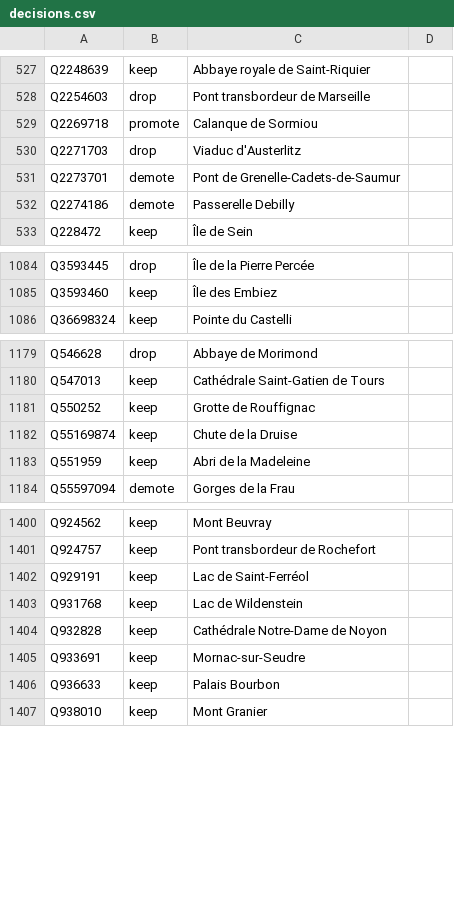
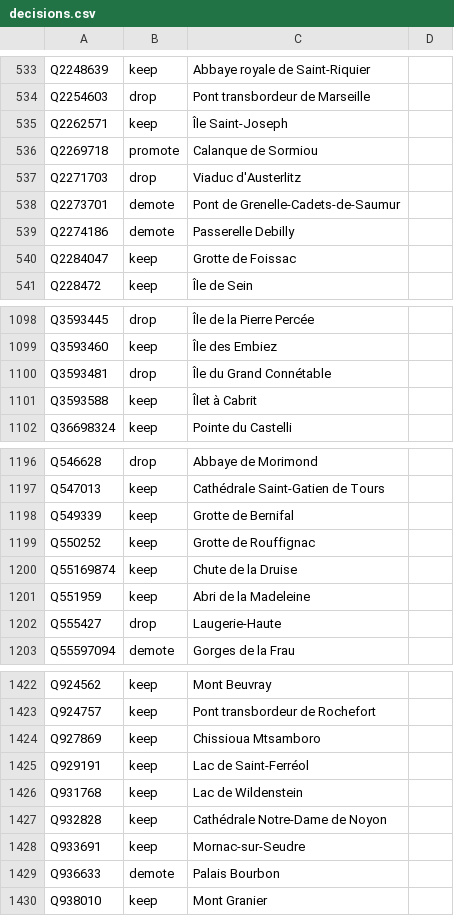
Before and after one commit to alexnr10/roam, a CSV file: pipeline/data/manual/decisions.csv, drawn as a sheet; only a part is shown, gaps mark what is left out; the diff covers the shown part only.

```diff
--- a/pipeline/data/manual/decisions.csv
+++ b/pipeline/data/manual/decisions.csv
@@ -528,2 +534,3 @@ Q2248639,keep,Abbaye royale de Saint-Riquier,
 Q2254603,drop,Pont transbordeur de Marseille,
+Q2262571,keep,Île Saint-Joseph,
 Q2269718,promote,Calanque de Sormiou,
@@ -532,2 +539,3 @@ Q2273701,demote,Pont de Grenelle-Cadets-de-Saumur,
 Q2274186,demote,Passerelle Debilly,
+Q2284047,keep,Grotte de Foissac,
 Q228472,keep,Île de Sein,
@@ -1085,2 +1099,4 @@ Q3593445,drop,Île de la Pierre Percée,
 Q3593460,keep,Île des Embiez,
+Q3593481,drop,Île du Grand Connétable,
+Q3593588,keep,Îlet à Cabrit,
 Q36698324,keep,Pointe du Castelli,
@@ -1180,2 +1197,3 @@ Q546628,drop,Abbaye de Morimond,
 Q547013,keep,Cathédrale Saint-Gatien de Tours,
+Q549339,keep,Grotte de Bernifal,
 Q550252,keep,Grotte de Rouffignac,
@@ -1183,2 +1201,3 @@ Q55169874,keep,Chute de la Druise,
 Q551959,keep,Abri de la Madeleine,
+Q555427,drop,Laugerie-Haute,
 Q55597094,demote,Gorges de la Frau,
@@ -1401,2 +1423,3 @@ Q924562,keep,Mont Beuvray,
 Q924757,keep,Pont transbordeur de Rochefort,
+Q927869,keep,Chissioua Mtsamboro,
 Q929191,keep,Lac de Saint-Ferréol,
@@ -1405,3 +1428,3 @@ Q932828,keep,Cathédrale Notre-Dame de Noyon,
 Q933691,keep,Mornac-sur-Seudre,
-Q936633,keep,Palais Bourbon,
+Q936633,demote,Palais Bourbon,
 Q938010,keep,Mont Granier,
```
Also changed, not shown: 18 added rows and 2 edited cells elsewhere in this file, pipeline/data/manual/tiers.csv.
